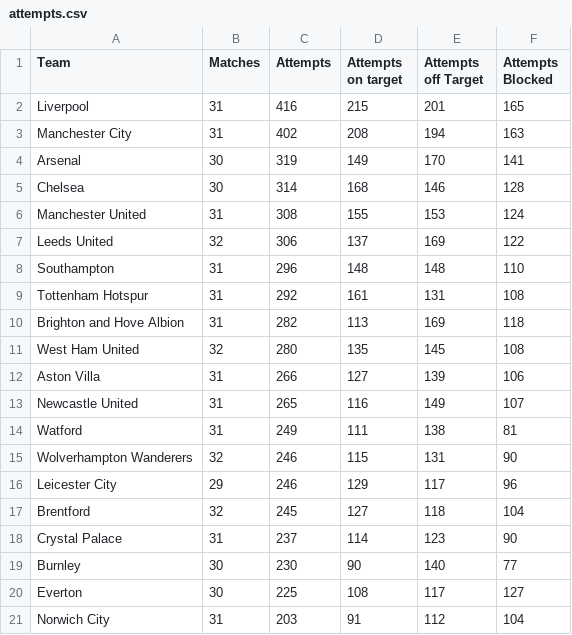
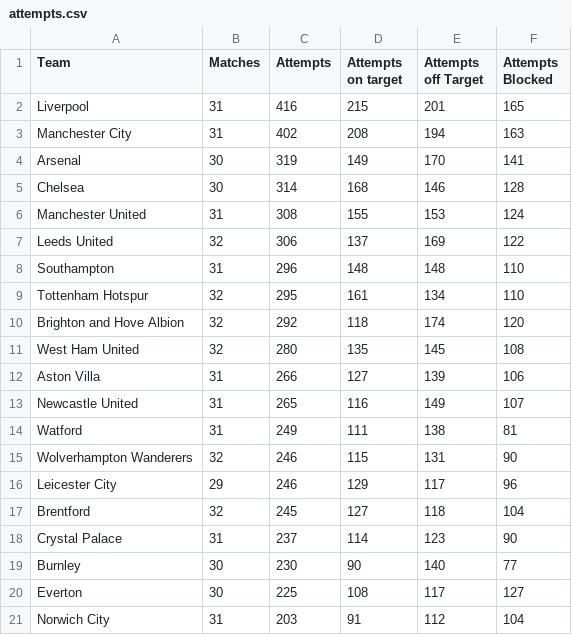
Before and after one commit to charles-adedotun/krysp-scraper, a CSV file: epl/yellow-cards/data/attempts.csv, drawn as a sheet.

```diff
--- a/epl/yellow-cards/data/attempts.csv
+++ b/epl/yellow-cards/data/attempts.csv
@@ -8,4 +8,4 @@
   Southampton ,31,296,148,148,110
-  Tottenham Hotspur ,31,292,161,131,108
-  Brighton and Hove Albion ,31,282,113,169,118
+  Tottenham Hotspur ,32,295,161,134,110
+  Brighton and Hove Albion ,32,292,118,174,120
   West Ham United ,32,280,135,145,108
```
Also changed, not shown: epl/yellow-cards/data/attacking.csv, epl/yellow-cards/data/defence.csv, 7 other files.
